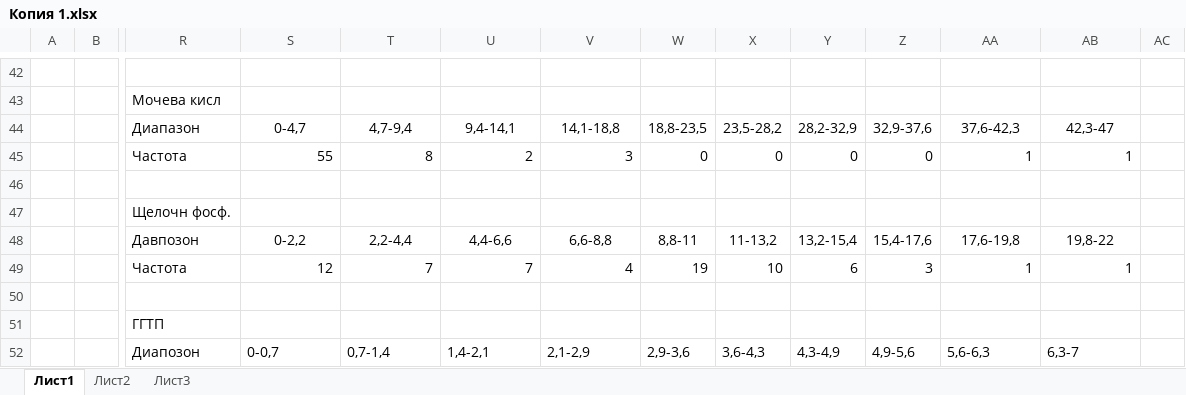
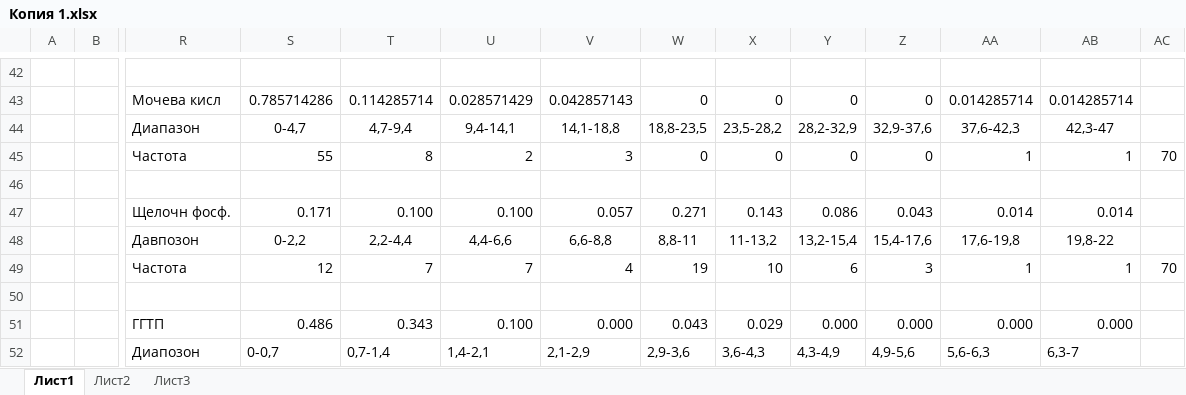
Before and after one commit to KsanterX/diploma, an Excel workbook: Копия 1.xlsx, sheet Лист1, drawn as a sheet; only a part is shown, gaps mark what is left out; values as stored, in another font and other column widths than the file's, no borders; the diff covers the shown part only; the diff names each change by its address in the sheet, - before the commit and + after, or states it on an @@ line.

```diff
--- a/Копия 1.xlsx (sheet Лист1)
+++ b/Копия 1.xlsx (sheet Лист1)
-S43: (empty)
+S43: 0.785714286
-T43: (empty)
+T43: 0.114285714
-U43: (empty)
+U43: 0.028571429
-V43: (empty)
+V43: 0.042857143
-W43: (empty)
+W43: 0
-X43: (empty)
+X43: 0
-Y43: (empty)
+Y43: 0
-Z43: (empty)
+Z43: 0
-AA43: (empty)
+AA43: 0.014285714
-AB43: (empty)
+AB43: 0.014285714
-AC45: (empty)
+AC45: 70
-S47: (empty)
+S47: 0.171
-T47: (empty)
+T47: 0.100
-U47: (empty)
+U47: 0.100
-V47: (empty)
+V47: 0.057
-W47: (empty)
+W47: 0.271
-X47: (empty)
+X47: 0.143
-Y47: (empty)
+Y47: 0.086
-Z47: (empty)
+Z47: 0.043
-AA47: (empty)
+AA47: 0.014
-AB47: (empty)
+AB47: 0.014
-AC49: (empty)
+AC49: 70
-S51: (empty)
+S51: 0.486
-T51: (empty)
+T51: 0.343
-U51: (empty)
+U51: 0.100
-V51: (empty)
+V51: 0.000
-W51: (empty)
+W51: 0.043
-X51: (empty)
+X51: 0.029
-Y51: (empty)
+Y51: 0.000
-Z51: (empty)
+Z51: 0.000
-AA51: (empty)
+AA51: 0.000
-AB51: (empty)
+AB51: 0.000
```
Also changed, not shown: 4 added rows, 4 removed rows and 29 edited cells elsewhere in this sheet, sheet Лист2, 7 other files.
